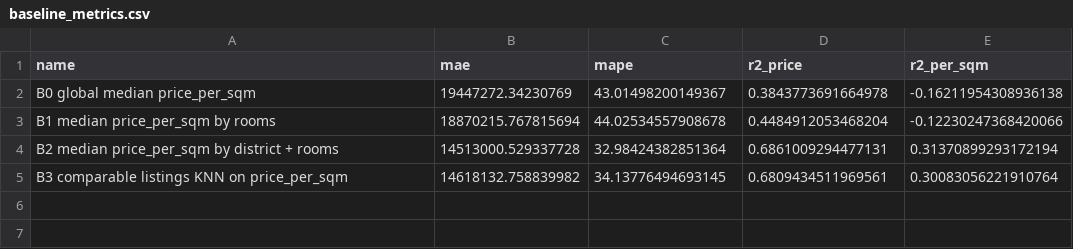
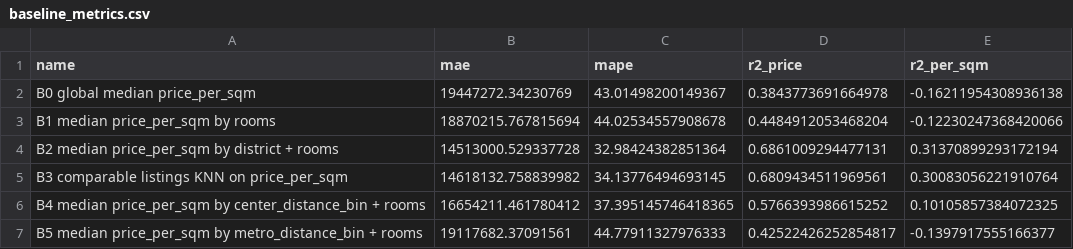
Before and after one commit to firas-omran/CIAN-Real-Estate-Price-Intelligence-SPB, a CSV file: data/processed/baseline_metrics.csv, drawn as a sheet.

```diff
--- a/data/processed/baseline_metrics.csv
+++ b/data/processed/baseline_metrics.csv
@@ -5 +5,3 @@ B2 median price_per_sqm by district + rooms,14513000.529337728,32.98424382851364
 B3 comparable listings KNN on price_per_sqm,14618132.758839982,34.13776494693145,0.6809434511969561,0.30083056221910764
+B4 median price_per_sqm by center_distance_bin + rooms,16654211.461780412,37.395145746418365,0.5766393986615252,0.10105857384072325
+B5 median price_per_sqm by metro_distance_bin + rooms,19117682.37091561,44.77911327976333,0.42522426252854817,-0.1397917555166377
```
Also changed, not shown: 14 other files.
